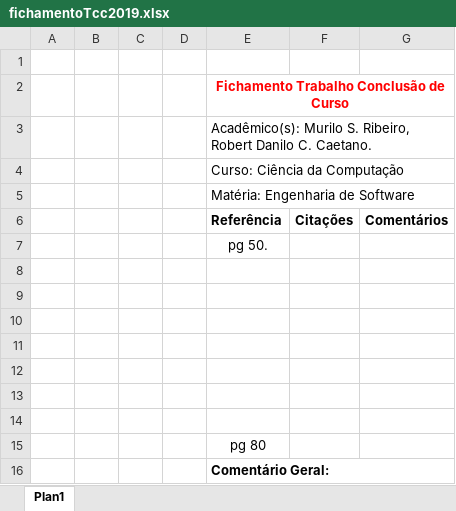
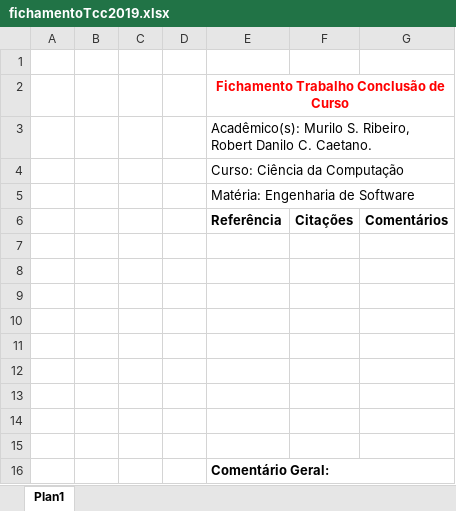
Before and after one commit to murilorobert/tccpython, an Excel workbook: Reports/fichamentoTcc2019.xlsx, sheet Plan1, drawn as a sheet; values as stored, in another font and other column widths than the file's, no borders; removed rows and columns are numbered as before the commit, all else as after; the diff names each change by its address in the sheet, - before the commit and + after, or states it on an @@ line.

Commit message:
Up att fichamentoTcc2019 by: Robert

```diff
--- a/Reports/fichamentoTcc2019.xlsx (sheet Plan1)
+++ b/Reports/fichamentoTcc2019.xlsx (sheet Plan1)
-row 7:  |  |  |  | pg 50.
-E14 (Referência): pg 80
+E14 (Referência): (empty)
+row 15: (empty)
```
